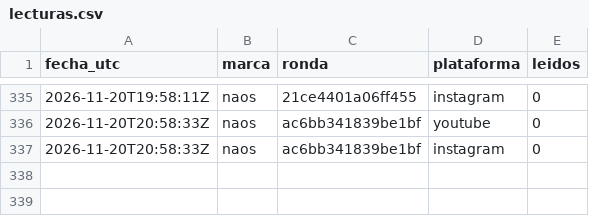
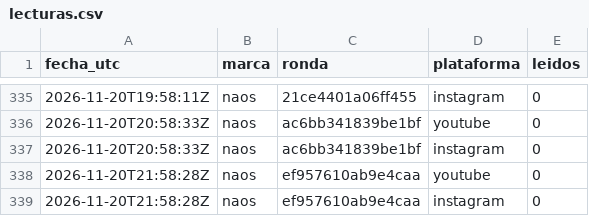
Before and after one commit to hardlypythonnmr/cpe-engine, a CSV file: earn/naos/motor/comentarios/lecturas.csv, drawn as a sheet; only a part is shown, gaps mark what is left out; the diff names each change by its address in the sheet, - before the commit and + after, or states it on an @@ line.

```diff
--- a/earn/naos/motor/comentarios/lecturas.csv
+++ b/earn/naos/motor/comentarios/lecturas.csv
+row 338: 2026-11-20T21:58:28Z | naos | ef957610ab9e4caa | youtube | 0
+row 339: 2026-11-20T21:58:28Z | naos | ef957610ab9e4caa | instagram | 0
```
Also changed, not shown: earn/naos/medicion/cuota-yt.csv, earn/naos/motor/comentarios/registro-rondas.csv.
